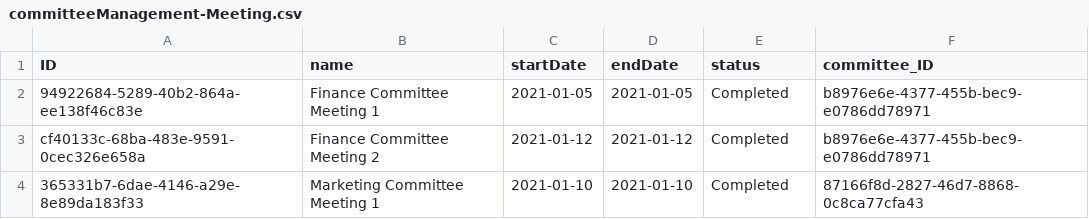
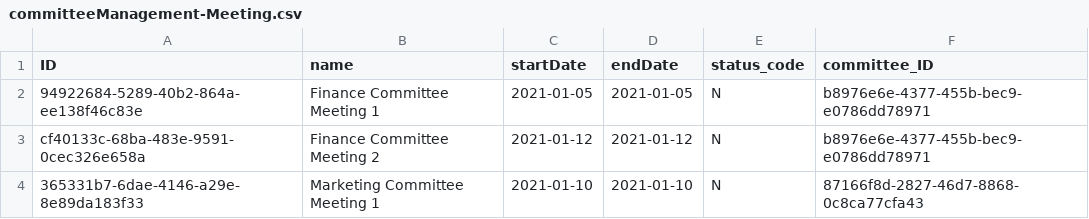
Before and after one commit to redbackconsulting/cms, a CSV file: db/data/committeeManagement-Meeting.csv, drawn as a sheet.

```diff
--- a/db/data/committeeManagement-Meeting.csv
+++ b/db/data/committeeManagement-Meeting.csv
@@ -1,4 +1,4 @@
-ID;name;startDate;endDate;status;committee_ID
-94922684-5289-40b2-864a-ee138f46c83e;Finance Committee Meeting 1;2021-01-05;2021-01-05;Completed;b8976e6e-4377-455b-bec9-e0786dd78971
-cf40133c-68ba-483e-9591-0cec326e658a;Finance Committee Meeting 2;2021-01-12;2021-01-12;Completed;b8976e6e-4377-455b-bec9-e0786dd78971
-365331b7-6dae-4146-a29e-8e89da183f33;Marketing Committee Meeting 1;2021-01-10;2021-01-10;Completed;87166f8d-2827-46d7-8868-0c8ca77cfa43
+ID;name;startDate;endDate;status_code;committee_ID
+94922684-5289-40b2-864a-ee138f46c83e;Finance Committee Meeting 1;2021-01-05;2021-01-05;N;b8976e6e-4377-455b-bec9-e0786dd78971
+cf40133c-68ba-483e-9591-0cec326e658a;Finance Committee Meeting 2;2021-01-12;2021-01-12;N;b8976e6e-4377-455b-bec9-e0786dd78971
+365331b7-6dae-4146-a29e-8e89da183f33;Marketing Committee Meeting 1;2021-01-10;2021-01-10;N;87166f8d-2827-46d7-8868-0c8ca77cfa43
```
Also changed, not shown: db/data/committeeManagement-Committee.csv, 3 other files.
